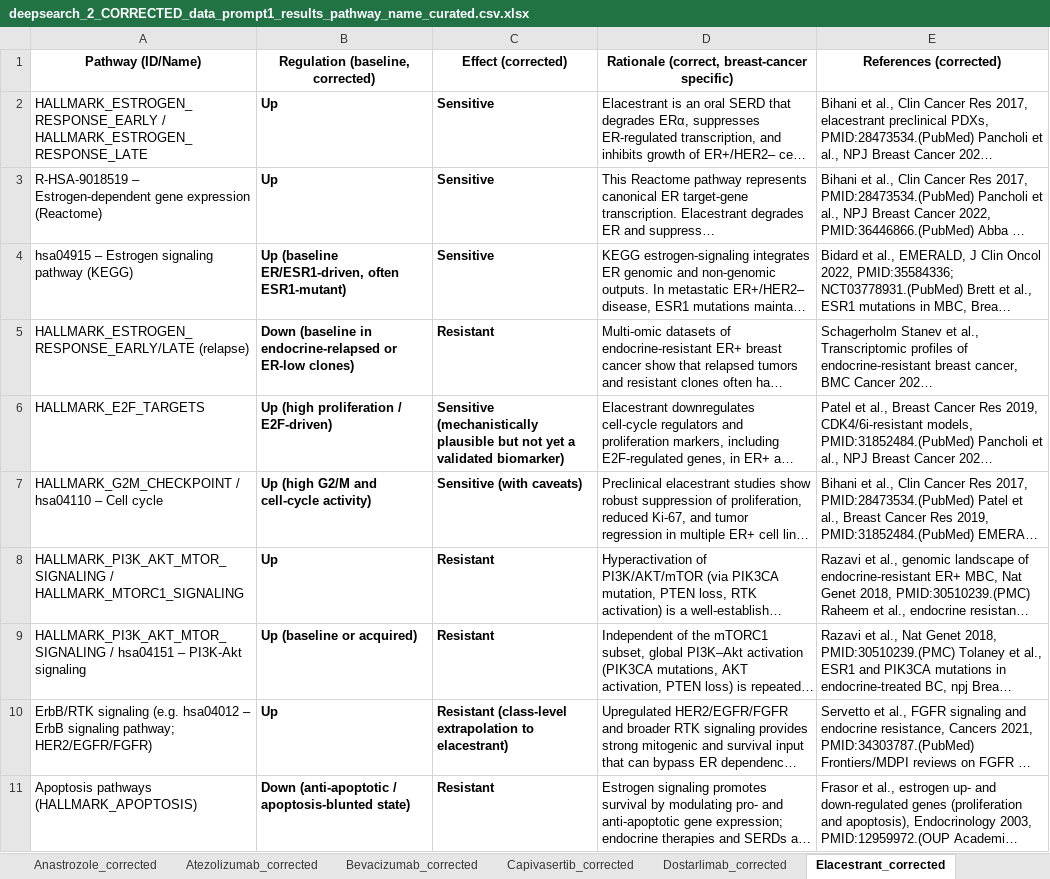
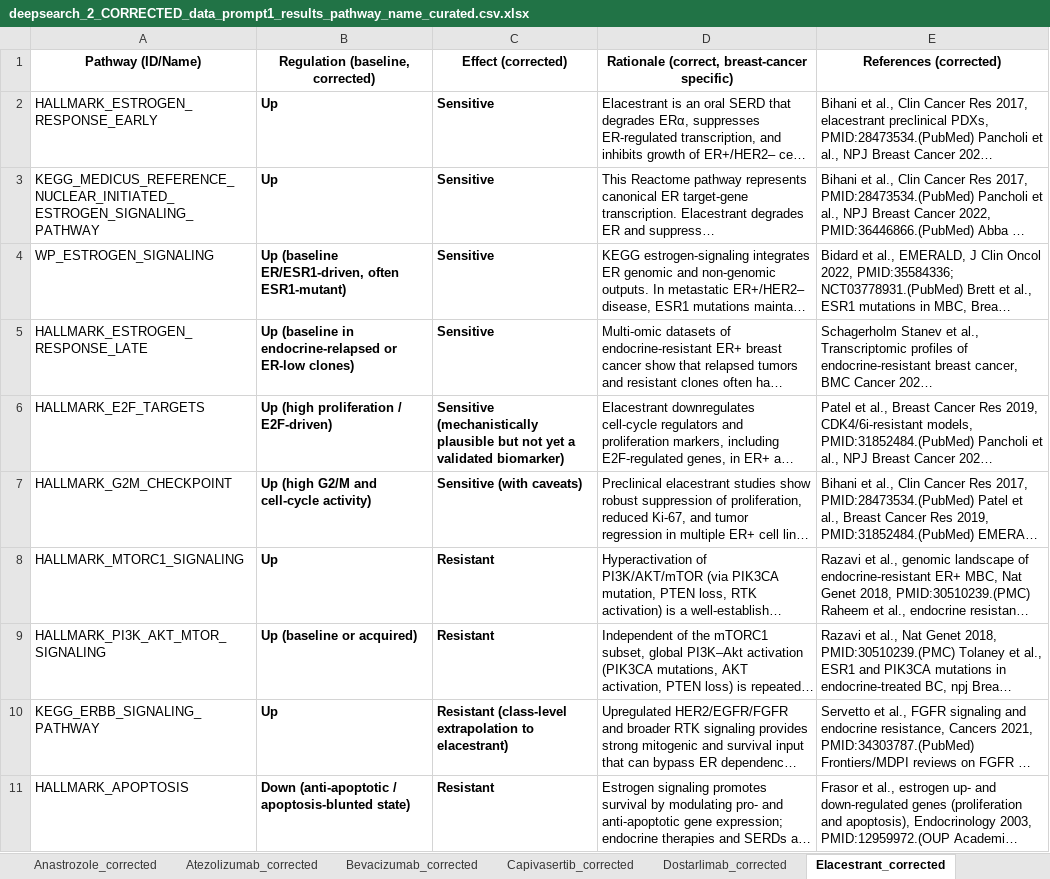
Before and after one commit to J-Nanshi/PySingscore_replicate, an Excel workbook: singscore_new_code/results/Deep_search_results/deepsearch_2_CORRECTED_data_prompt1_results_pathway_name_curated.csv.xlsx, sheet Elacestrant_corrected, drawn as a sheet; long unchanged cells end in …; values as stored, in another font and other column widths than the file's, no borders; the diff names each change by its address in the sheet, - before the commit and + after, or states it on an @@ line.

```diff
--- a/singscore_new_code/results/Deep_search_results/deepsearch_2_CORRECTED_data_prompt1_results_pathway_name_curated.csv.xlsx (sheet Elacestrant_corrected)
+++ b/singscore_new_code/results/Deep_search_results/deepsearch_2_CORRECTED_data_prompt1_results_pathway_name_curated.csv.xlsx (sheet Elacestrant_corrected)
-A2 (Pathway (ID/Name)): HALLMARK_ESTROGEN_RESPONSE_EARLY / HALLMARK_ESTROGEN_RESPONSE_LATE
+A2 (Pathway (ID/Name)): HALLMARK_ESTROGEN_RESPONSE_EARLY
-A3 (Pathway (ID/Name)): R-HSA-9018519 – Estrogen-dependent gene expression (Reactome)
+A3 (Pathway (ID/Name)): KEGG_MEDICUS_REFERENCE_NUCLEAR_INITIATED_ESTROGEN_SIGNALING_PATHWAY
-A4 (Pathway (ID/Name)): hsa04915 – Estrogen signaling pathway (KEGG)
+A4 (Pathway (ID/Name)): WP_ESTROGEN_SIGNALING
-A5 (Pathway (ID/Name)): HALLMARK_ESTROGEN_RESPONSE_EARLY/LATE (relapse)
+A5 (Pathway (ID/Name)): HALLMARK_ESTROGEN_RESPONSE_LATE
-B5 (Regulation (baseline, corrected)): Down (baseline in…
+B5 (Regulation (baseline, corrected)): Up (baseline in…
-C5 (Effect (corrected)): Resistant
+C5 (Effect (corrected)): Sensitive
-A7 (Pathway (ID/Name)): HALLMARK_G2M_CHECKPOINT / hsa04110 – Cell cycle
+A7 (Pathway (ID/Name)): HALLMARK_G2M_CHECKPOINT
-A8 (Pathway (ID/Name)): HALLMARK_PI3K_AKT_MTOR_SIGNALING / HALLMARK_MTORC1_SIGNALING
+A8 (Pathway (ID/Name)): HALLMARK_MTORC1_SIGNALING
-A9 (Pathway (ID/Name)): HALLMARK_PI3K_AKT_MTOR_SIGNALING / hsa04151 – PI3K-Akt signaling
+A9 (Pathway (ID/Name)): HALLMARK_PI3K_AKT_MTOR_SIGNALING
-A10 (Pathway (ID/Name)): ErbB/RTK signaling (e.g. hsa04012 – ErbB signaling pathway; HER2/EGFR/FGFR)
+A10 (Pathway (ID/Name)): KEGG_ERBB_SIGNALING_PATHWAY
-A11 (Pathway (ID/Name)): Apoptosis pathways (HALLMARK_APOPTOSIS)
+A11 (Pathway (ID/Name)): HALLMARK_APOPTOSIS
```
Also changed, not shown: sheet Sacituzumab govitecan_corrected, other sheet tabs, singscore_new_code/results/Deep_search_results/deepsearch_1_RAW_data_prompt1_results_tab_extraction_drug_pathway_direction_indication_reasoning_citation.csv.xlsx, singscore_new_code/results/Deep_search_results/deepsearch_3_ADMINISTRATION_regulation_effect_rationale_citation_tab.xlsx, 24 other files.
